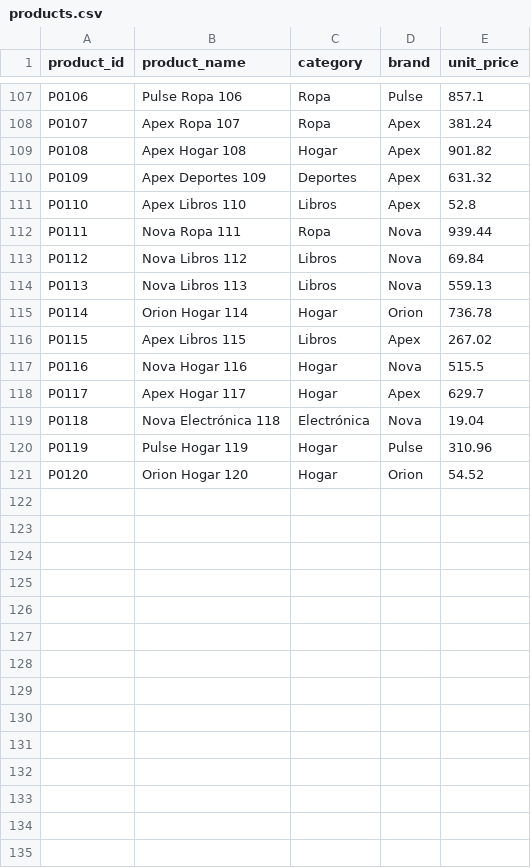
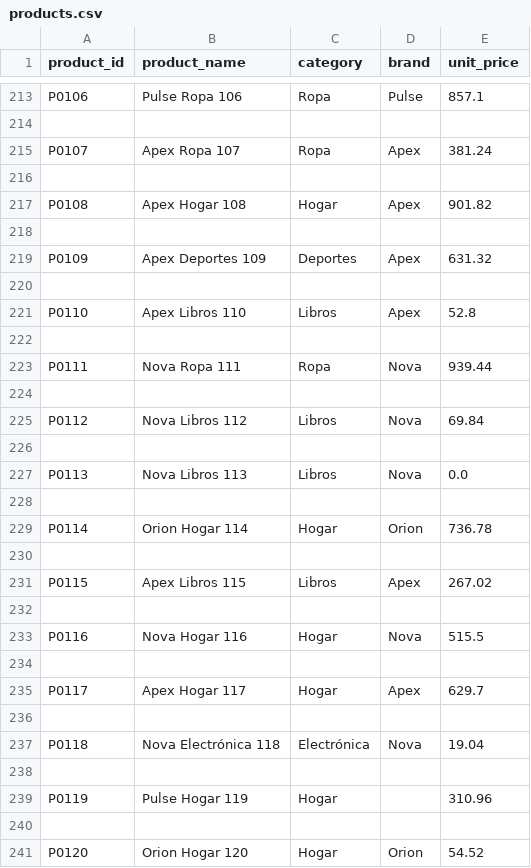
Before and after one commit to NicolasAlgorithm/Pandas-CSV-Insights, a CSV file: data/raw/products.csv, drawn as a sheet; only a part is shown, gaps mark what is left out; addresses are those after the commit; the diff covers the shown part only; the diff names each change by its address in the sheet, - before the commit and + after, or states it on an @@ line.

```diff
--- a/data/raw/products.csv
+++ b/data/raw/products.csv
+row 214: (empty)
+row 216: (empty)
+row 218: (empty)
+row 220: (empty)
+row 222: (empty)
+row 224: (empty)
+row 226: (empty)
-E227 (unit_price): 559.13
+E227 (unit_price): 0.0
+row 228: (empty)
+row 230: (empty)
+row 232: (empty)
+row 234: (empty)
+row 236: (empty)
+row 238: (empty)
-D239 (brand): Pulse
+D239 (brand): (empty)
+row 240: (empty)
```
Also changed, not shown: 106 added rows and 11 edited cells elsewhere in this file, data/raw/customers.csv, data/raw/sales_transactions.csv, 4 other files.
